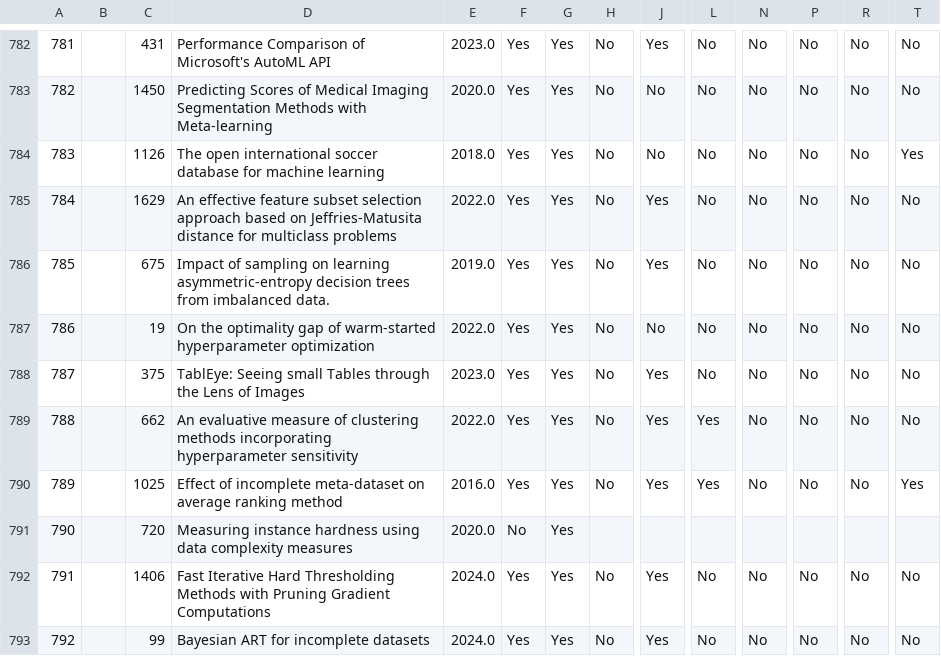
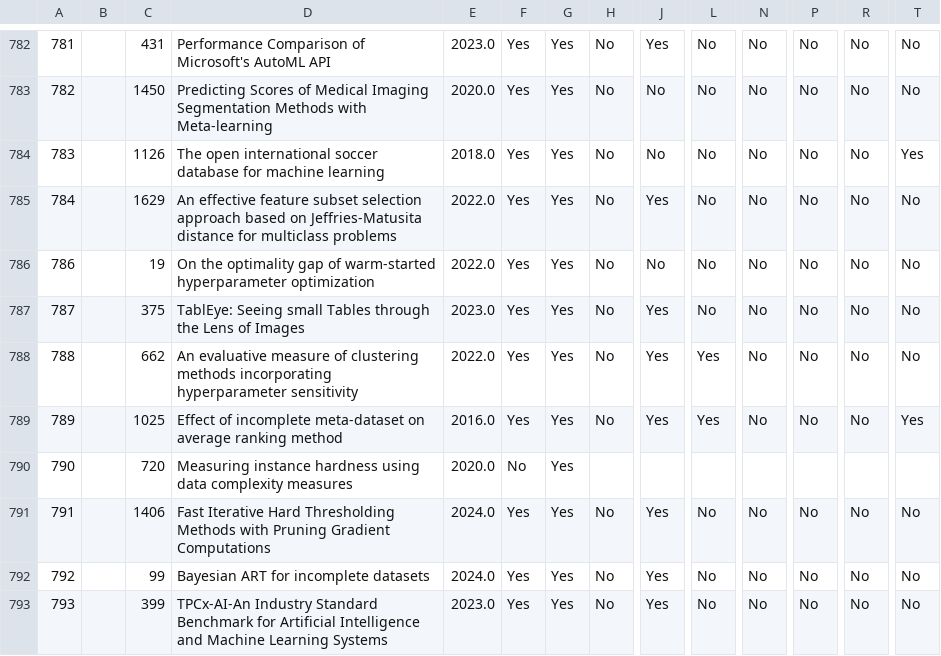
Before and after one commit to openml/OpenML-Paper-Impact-Analysis, a CSV file: data/Final_survey_data.csv, drawn as a sheet; only a part is shown, gaps mark what is left out; the shorter side is filled out with more unchanged rows; rows hold the shown columns only; the diff names each change by its address in the sheet, - before the commit and + after, or states it on an @@ line.

Commit message:
fix for duplicate data

```diff
--- a/data/Final_survey_data.csv
+++ b/data/Final_survey_data.csv
-row 786: 785 |  | 675 | Impact of sampling on learning asymmetric-entropy decision trees from imbalanced data. | 2019.0 | Yes | Yes | No | Yes | No | No | No | No | No
```
Also changed, not shown: 1 other file.
